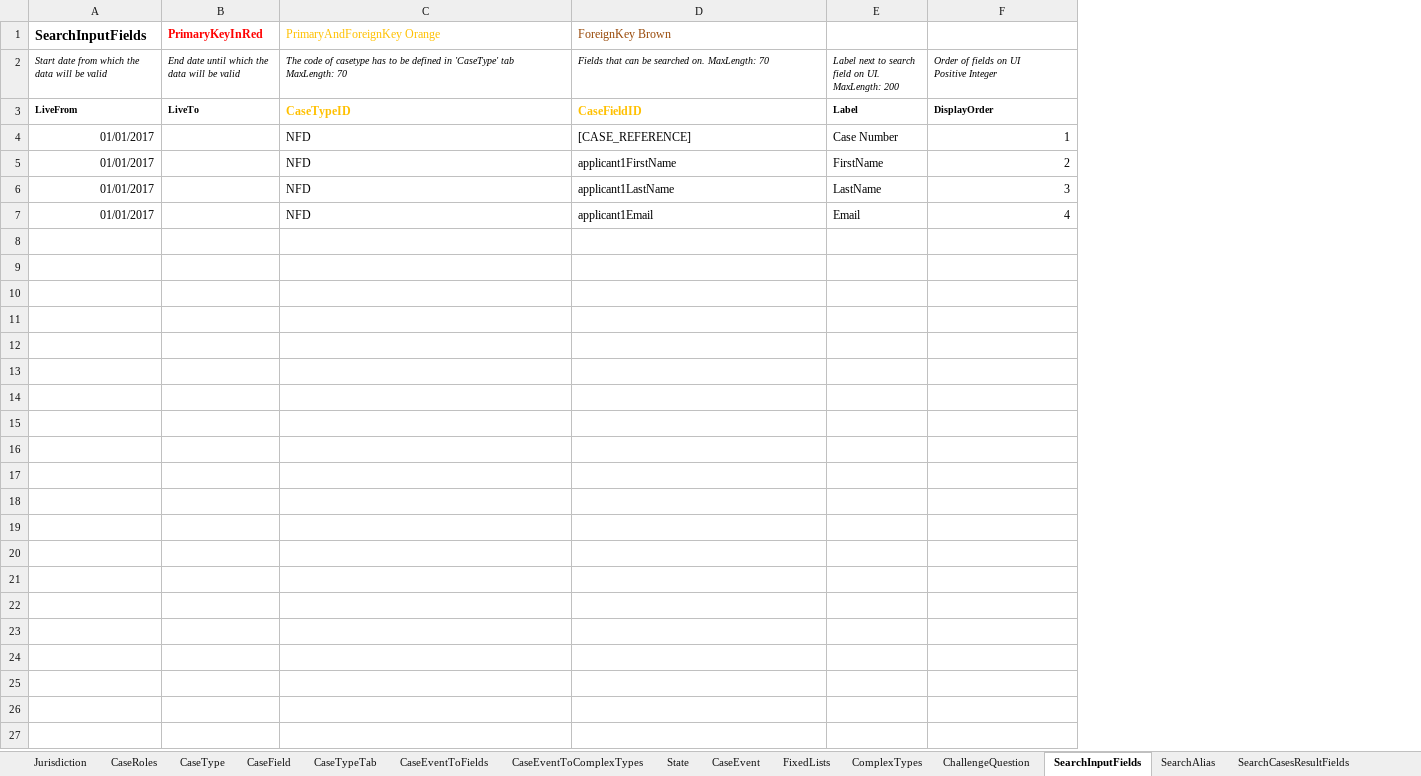
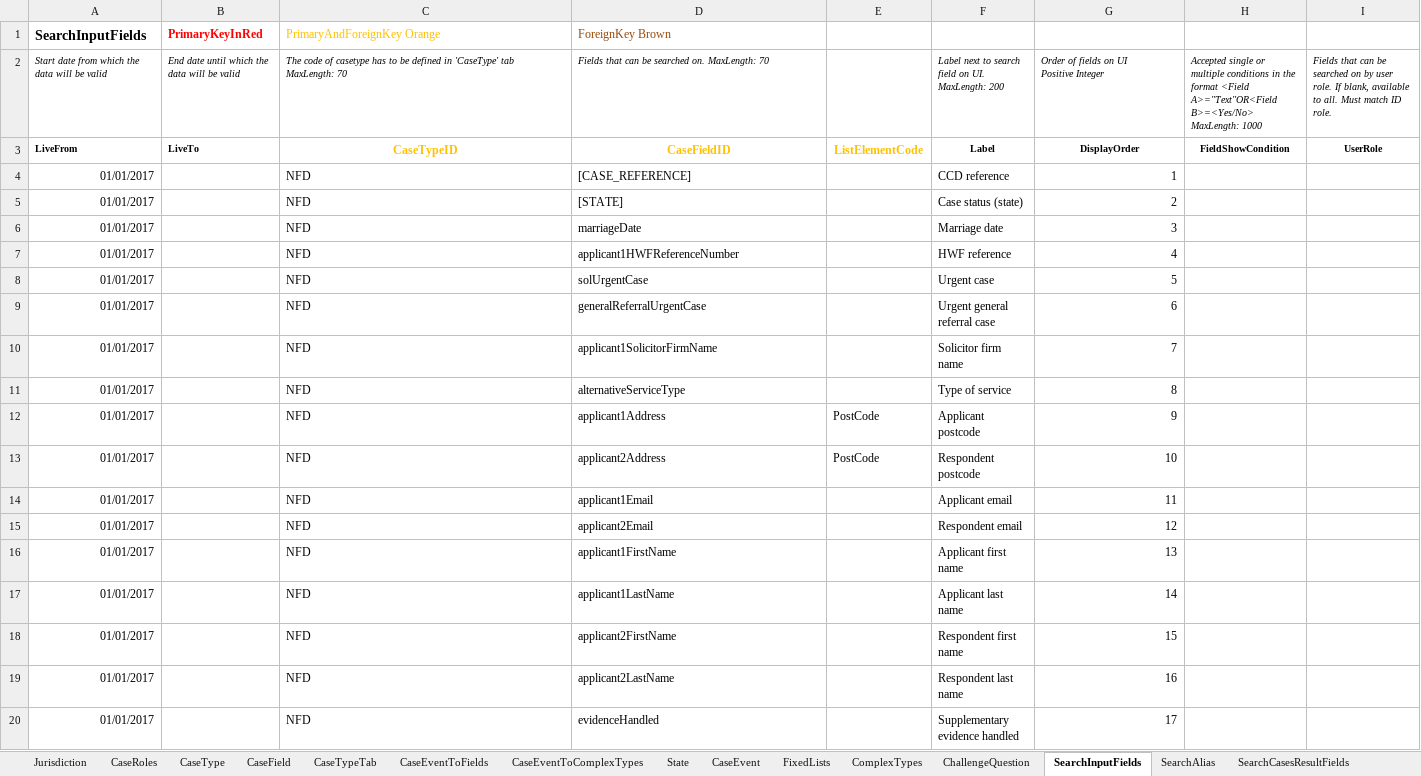
Before and after one commit to hmcts/rse-cft-lib, an Excel workbook: lib-consumer/src/cftlib/resources/NFD-dev.xlsx, sheet SearchInputFields, drawn as a sheet; values as stored, in another font and other column widths than the file's, no borders; removed rows and columns are numbered as before the commit, all else as after; ↵ is a line break in a cell; the diff names each change by its address in the sheet, - before the commit and + after, or states it on an @@ line.

```diff
--- a/lib-consumer/src/cftlib/resources/NFD-dev.xlsx (sheet SearchInputFields)
+++ b/lib-consumer/src/cftlib/resources/NFD-dev.xlsx (sheet SearchInputFields)
-column E, rows 2-7: Label next to search field on UI. ↵ MaxLength: 200 | Label | Case Number | FirstName | LastName | Email
+column E, row 3: ListElementCode
+column F, rows 2-7: Label next to search field on UI. ↵ MaxLength: 200 | Label | CCD reference | Case status (state) | Marriage date | HWF reference
+column H, rows 2-3: Accepted single or multiple conditions in the format <Field A>="Text"OR<Field B>=<Yes/No> ↵ MaxLength: 1000 | FieldShowCondition
+column I, rows 2-3: Fields that can be searched on by user role. If blank, available to all. Must match ID role. | UserRole
-C3:D3 alignment: left
+C3:D3 alignment: center
-G3 alignment: left
+G3 alignment: center
-D5 (ForeignKey Brown): applicant1FirstName
+D5 (ForeignKey Brown): [STATE]
-D6 (ForeignKey Brown): applicant1LastName
+D6 (ForeignKey Brown): marriageDate
-D7 (ForeignKey Brown): applicant1Email
+D7 (ForeignKey Brown): applicant1HWFReferenceNumber
+row 8: 01/01/2017 |  | NFD | solUrgentCase |  | Urgent case | 5
+row 9: 01/01/2017 |  | NFD | generalReferralUrgentCase |  | Urgent general referral case | 6
+row 10: 01/01/2017 |  | NFD | applicant1SolicitorFirmName |  | Solicitor firm name | 7
+row 11: 01/01/2017 |  | NFD | alternativeServiceType |  | Type of service | 8
+row 12: 01/01/2017 |  | NFD | applicant1Address | PostCode | Applicant postcode | 9
+row 13: 01/01/2017 |  | NFD | applicant2Address | PostCode | Respondent postcode | 10
+row 14: 01/01/2017 |  | NFD | applicant1Email |  | Applicant email | 11
+row 15: 01/01/2017 |  | NFD | applicant2Email |  | Respondent email | 12
+row 16: 01/01/2017 |  | NFD | applicant1FirstName |  | Applicant first name | 13
+row 17: 01/01/2017 |  | NFD | applicant1LastName |  | Applicant last name | 14
+row 18: 01/01/2017 |  | NFD | applicant2FirstName |  | Respondent first name | 15
+row 19: 01/01/2017 |  | NFD | applicant2LastName |  | Respondent last name | 16
+row 20: 01/01/2017 |  | NFD | evidenceHandled |  | Supplementary evidence handled | 17
```
Also changed, not shown: sheet AuthorisationCaseField, sheet CaseTypeTab, sheet CaseEventToFields, sheet CaseField, sheet CaseEvent, sheet AuthorisationCaseState, 10 more sheets.
